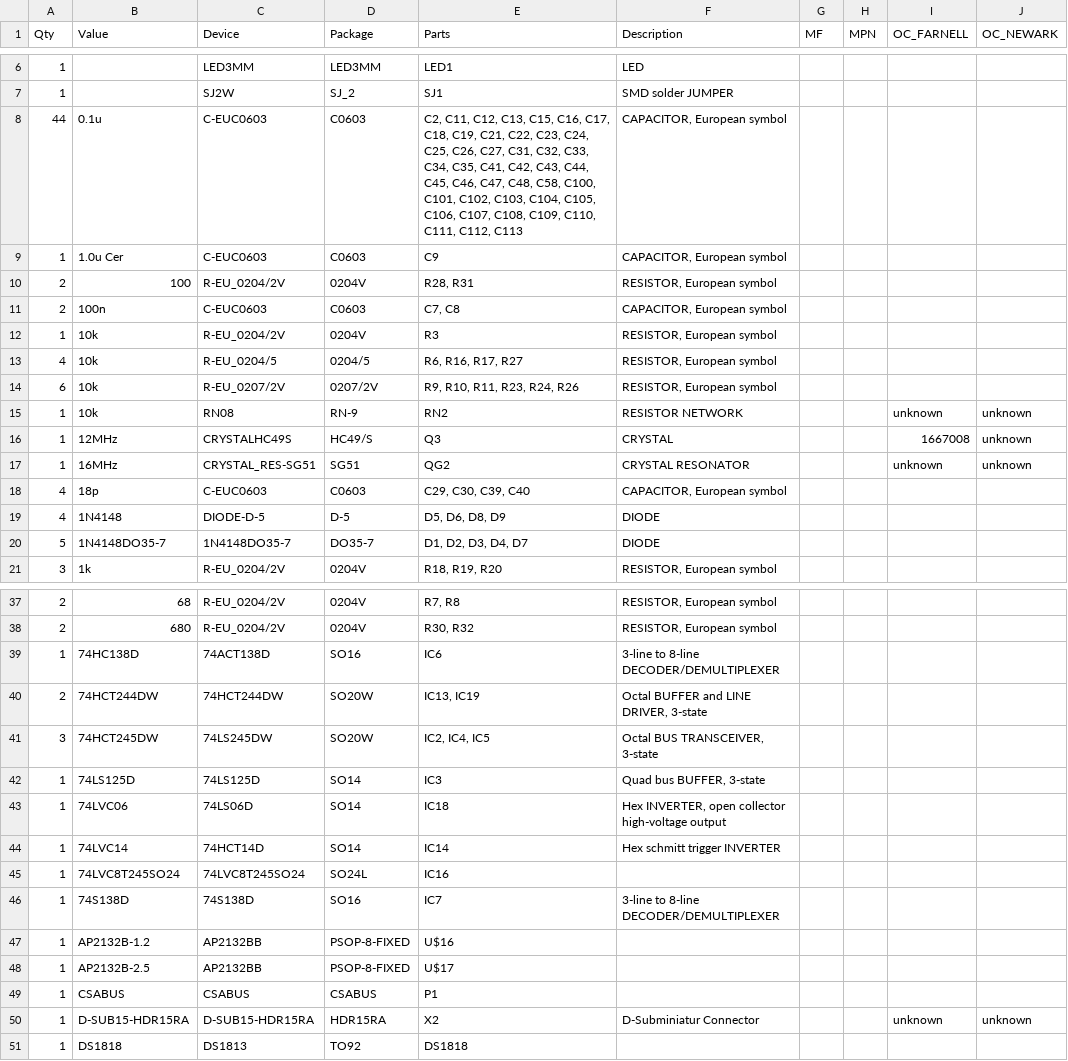
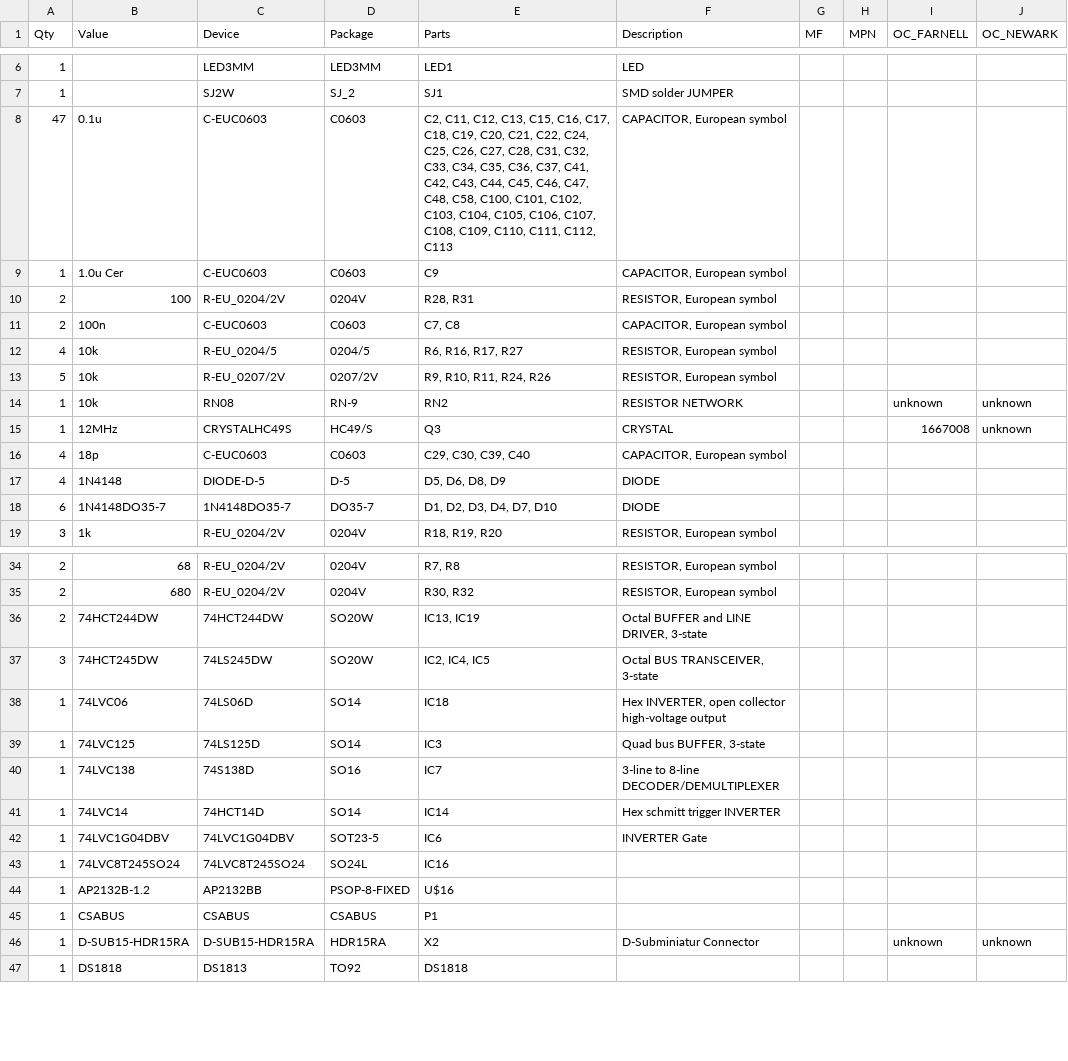
Before and after one commit to fachat/csa_ultracpu, a CSV file: Board/csa_ultracpu.csv, drawn as a sheet; only a part is shown, gaps mark what is left out; the diff covers the shown part only.

Commit message:
update board to 2.0b from internal repo

```diff
--- a/Board/csa_ultracpu.csv
+++ b/Board/csa_ultracpu.csv
@@ -7,3 +7,3 @@
 "1";"";"SJ2W";"SJ_2";"SJ1";"SMD solder JUMPER";"";"";"";"";
-"44";"0.1u";"C-EUC0603";"C0603";"C2, C11, C12, C13, C15, C16, C17, C18, C19, C21, C22, C23, C24, C25, C26, C27, C31, C32, C33, C34, C35, C41, C42, C43, C44, C45, C46, C47, C48, C58, C100, C101, C102, C103, C104, C105, C106, C107, C108, C109, C110, C111, C112, C113";"CAPACITOR, European symbol";"";"";"";"";
+"47";"0.1u";"C-EUC0603";"C0603";"C2, C11, C12, C13, C15, C16, C17, C18, C19, C20, C21, C22, C24, C25, C26, C27, C28, C31, C32, C33, C34, C35, C36, C37, C41, C42, C43, C44, C45, C46, C47, C48, C58, C100, C101, C102, C103, C104, C105, C106, C107, C108, C109, C110, C111, C112, C113";"CAPACITOR, European symbol";"";"";"";"";
 "1";"1.0u Cer";"C-EUC0603";"C0603";"C9";"CAPACITOR, European symbol";"";"";"";"";
@@ -11,11 +11,9 @@
 "2";"100n";"C-EUC0603";"C0603";"C7, C8";"CAPACITOR, European symbol";"";"";"";"";
-"1";"10k";"R-EU_0204/2V";"0204V";"R3";"RESISTOR, European symbol";"";"";"";"";
 "4";"10k";"R-EU_0204/5";"0204/5";"R6, R16, R17, R27";"RESISTOR, European symbol";"";"";"";"";
-"6";"10k";"R-EU_0207/2V";"0207/2V";"R9, R10, R11, R23, R24, R26";"RESISTOR, European symbol";"";"";"";"";
+"5";"10k";"R-EU_0207/2V";"0207/2V";"R9, R10, R11, R24, R26";"RESISTOR, European symbol";"";"";"";"";
 "1";"10k";"RN08";"RN-9";"RN2";"RESISTOR NETWORK";"";"";"unknown";"unknown";
 "1";"12MHz";"CRYSTALHC49S";"HC49/S";"Q3";"CRYSTAL";"";"";"1667008";"unknown";
-"1";"16MHz";"CRYSTAL_RES-SG51";"SG51";"QG2";"CRYSTAL RESONATOR";"";"";"unknown";"unknown";
 "4";"18p";"C-EUC0603";"C0603";"C29, C30, C39, C40";"CAPACITOR, European symbol";"";"";"";"";
 "4";"1N4148";"DIODE-D-5";"D-5";"D5, D6, D8, D9";"DIODE";"";"";"";"";
-"5";"1N4148DO35-7";"1N4148DO35-7";"DO35-7";"D1, D2, D3, D4, D7";"DIODE";"";"";"";"";
+"6";"1N4148DO35-7";"1N4148DO35-7";"DO35-7";"D1, D2, D3, D4, D7, D10";"DIODE";"";"";"";"";
 "3";"1k";"R-EU_0204/2V";"0204V";"R18, R19, R20";"RESISTOR, European symbol";"";"";"";"";
@@ -38,12 +35,11 @@
 "2";"680";"R-EU_0204/2V";"0204V";"R30, R32";"RESISTOR, European symbol";"";"";"";"";
-"1";"74HC138D";"74ACT138D";"SO16";"IC6";"3-line to 8-line DECODER/DEMULTIPLEXER";"";"";"";"";
 "2";"74HCT244DW";"74HCT244DW";"SO20W";"IC13, IC19";"Octal BUFFER and LINE DRIVER, 3-state";"";"";"";"";
 "3";"74HCT245DW";"74LS245DW";"SO20W";"IC2, IC4, IC5";"Octal BUS TRANSCEIVER, 3-state";"";"";"";"";
-"1";"74LS125D";"74LS125D";"SO14";"IC3";"Quad bus BUFFER, 3-state";"";"";"";"";
 "1";"74LVC06";"74LS06D";"SO14";"IC18";"Hex INVERTER, open collector high-voltage output";"";"";"";"";
+"1";"74LVC125";"74LS125D";"SO14";"IC3";"Quad bus BUFFER, 3-state";"";"";"";"";
+"1";"74LVC138";"74S138D";"SO16";"IC7";"3-line to 8-line DECODER/DEMULTIPLEXER";"";"";"";"";
 "1";"74LVC14";"74HCT14D";"SO14";"IC14";"Hex schmitt trigger INVERTER";"";"";"";"";
+"1";"74LVC1G04DBV";"74LVC1G04DBV";"SOT23-5";"IC6";"INVERTER Gate";"";"";"";"";
 "1";"74LVC8T245SO24";"74LVC8T245SO24";"SO24L";"IC16";"";"";"";"";"";
-"1";"74S138D";"74S138D";"SO16";"IC7";"3-line to 8-line DECODER/DEMULTIPLEXER";"";"";"";"";
 "1";"AP2132B-1.2";"AP2132BB";"PSOP-8-FIXED";"U$16";"";"";"";"";"";
-"1";"AP2132B-2.5";"AP2132BB";"PSOP-8-FIXED";"U$17";"";"";"";"";"";
 "1";"CSABUS";"CSABUS";"CSABUS";"P1";"";"";"";"";"";
```
Also changed, not shown: 1 added row, 1 removed row and 4 edited cells elsewhere in this file, 19 other files.
